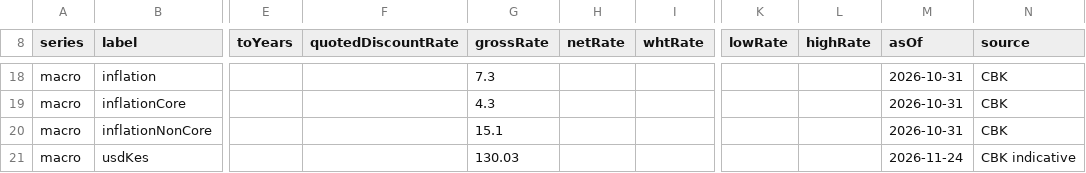
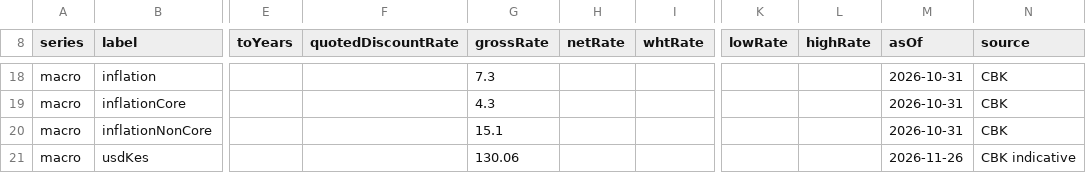
Before and after one commit to PapaDanico/Mwangaza-Yield, a CSV file: public/data/rates.csv, drawn as a sheet; only a part is shown, gaps mark what is left out; the diff names each change by its address in the sheet, - before the commit and + after, or states it on an @@ line.

```diff
--- a/public/data/rates.csv
+++ b/public/data/rates.csv
-G21 (grossRate): 130.03
+G21 (grossRate): 130.06
-M21 (asOf): 2026-11-24
+M21 (asOf): 2026-11-26
```
Also changed, not shown: 7 other files.
